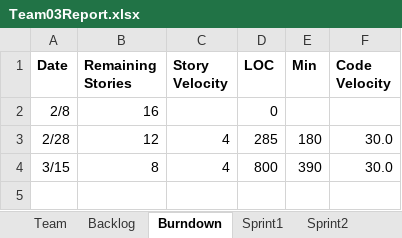
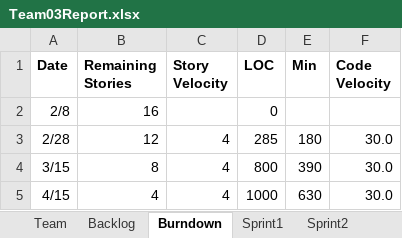
Before and after one commit to zdonato/GEDComReader, an Excel workbook: Team03Report.xlsx, sheet Burndown, drawn as a sheet; values as stored, in another font and other column widths than the file's, no borders; charts and pictures not drawn; the diff names each change by its address in the sheet, - before the commit and + after, or states it on an @@ line.

```diff
--- a/Team03Report.xlsx (sheet Burndown)
+++ b/Team03Report.xlsx (sheet Burndown)
+row 5: 4/15 | 4 | 4 | 1000 | 630 | 30.0
```
Also changed, not shown: sheet Sprint4, sheet Sprint3, sheet Backlog, charts or pictures, 4 other files.
